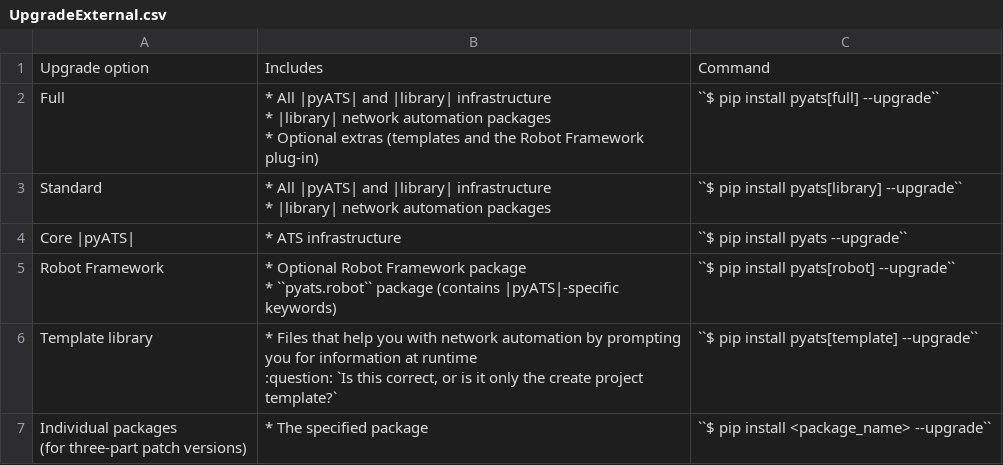
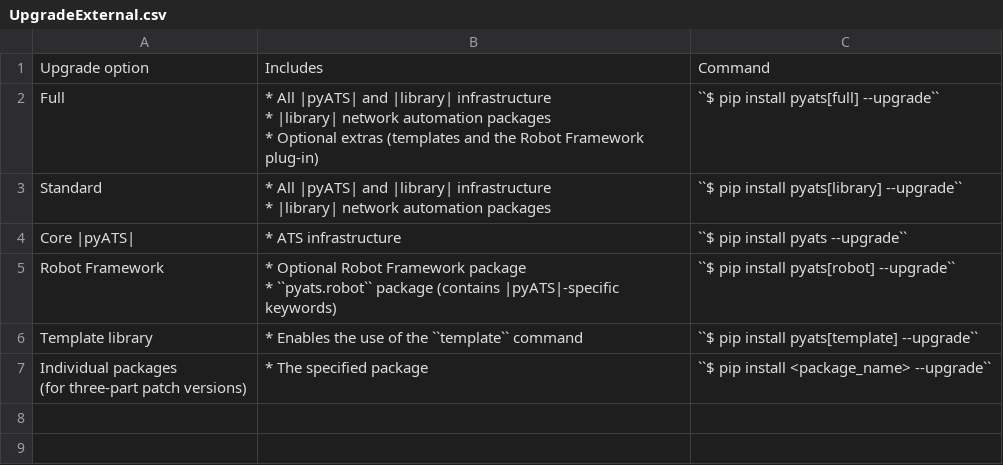
Before and after one commit to CiscoTestAutomation/getting-started, a CSV file: source/quickstart/UpgradeExternal.csv, drawn as a sheet.

```diff
--- a/source/quickstart/UpgradeExternal.csv
+++ b/source/quickstart/UpgradeExternal.csv
@@ -9,4 +9,3 @@ Robot Framework,"* Optional Robot Framework package
 * ``pyats.robot`` package (contains |pyATS|-specific keywords)",``$ pip install pyats[robot] --upgrade``
-Template library,"* Files that help you with network automation by prompting you for information at runtime
-:question: `Is this correct, or is it only the create project template?`",``$ pip install pyats[template] --upgrade``
+Template library,* Enables the use of the ``template`` command,``$ pip install pyats[template] --upgrade``
 "Individual packages
```
Also changed, not shown: source/quickstart/UpgradeInternal.csv, 4 other files.
